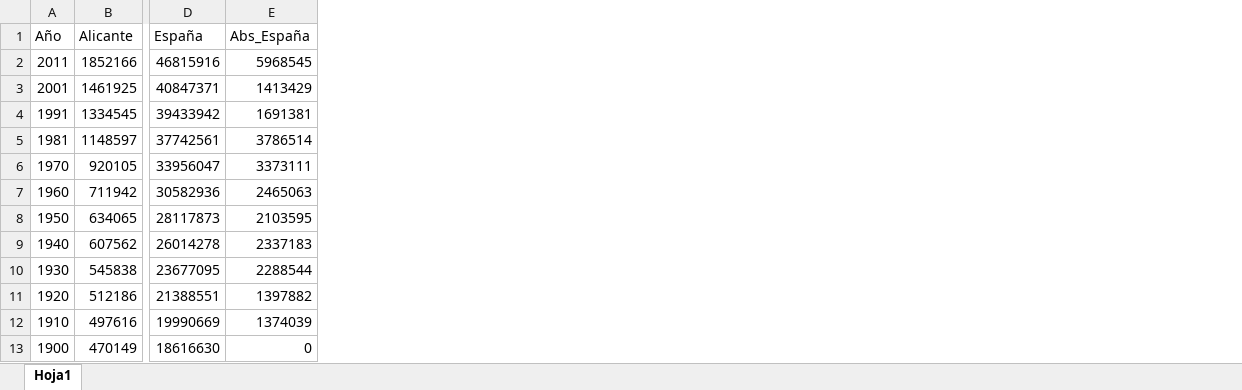
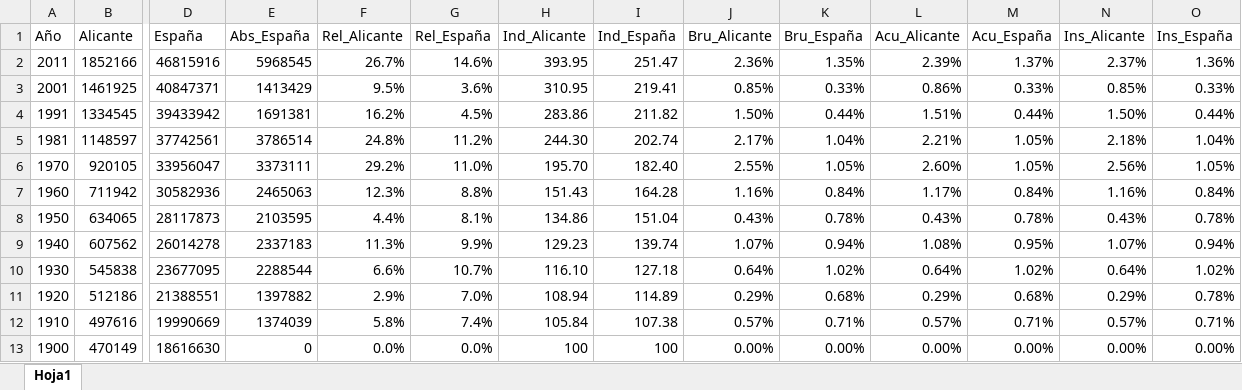
Before and after one commit to duhi23/Biometria, an Excel workbook: datos_poblacion.xlsx, sheet Hoja1, drawn as a sheet; only a part is shown, gaps mark what is left out; values as stored, in another font and other column widths than the file's, no borders; the diff names each change by its address in the sheet, - before the commit and + after, or states it on an @@ line.

Commit message:
Hola

```diff
--- a/datos_poblacion.xlsx (sheet Hoja1)
+++ b/datos_poblacion.xlsx (sheet Hoja1)
+column F (Rel_Alicante), rows 2-13: 26.7% | 9.5% | 16.2% | 24.8% | 29.2% | 12.3% | 4.4% | 11.3% | 6.6% | 2.9% | 5.8% | 0.0%
+column G (Rel_España), rows 2-13: 14.6% | 3.6% | 4.5% | 11.2% | 11.0% | 8.8% | 8.1% | 9.9% | 10.7% | 7.0% | 7.4% | 0.0%
+column H (Ind_Alicante), rows 2-13: 393.95 | 310.95 | 283.86 | 244.30 | 195.70 | 151.43 | 134.86 | 129.23 | 116.10 | 108.94 | 105.84 | 100
+column I (Ind_España), rows 2-13: 251.47 | 219.41 | 211.82 | 202.74 | 182.40 | 164.28 | 151.04 | 139.74 | 127.18 | 114.89 | 107.38 | 100
+column J (Bru_Alicante), rows 2-13: 2.36% | 0.85% | 1.50% | 2.17% | 2.55% | 1.16% | 0.43% | 1.07% | 0.64% | 0.29% | 0.57% | 0.00%
+column K (Bru_España), rows 2-13: 1.35% | 0.33% | 0.44% | 1.04% | 1.05% | 0.84% | 0.78% | 0.94% | 1.02% | 0.68% | 0.71% | 0.00%
+column L (Acu_Alicante), rows 2-13: 2.39% | 0.86% | 1.51% | 2.21% | 2.60% | 1.17% | 0.43% | 1.08% | 0.64% | 0.29% | 0.57% | 0.00%
+column M (Acu_España), rows 2-13: 1.37% | 0.33% | 0.44% | 1.05% | 1.05% | 0.84% | 0.78% | 0.95% | 1.02% | 0.68% | 0.71% | 0.00%
+column N (Ins_Alicante), rows 2-13: 2.37% | 0.85% | 1.50% | 2.18% | 2.56% | 1.16% | 0.43% | 1.07% | 0.64% | 0.29% | 0.57% | 0.00%
+column O (Ins_España), rows 2-13: 1.36% | 0.33% | 0.44% | 1.04% | 1.05% | 0.84% | 0.78% | 0.94% | 1.02% | 0.78% | 0.71% | 0.00%
```
